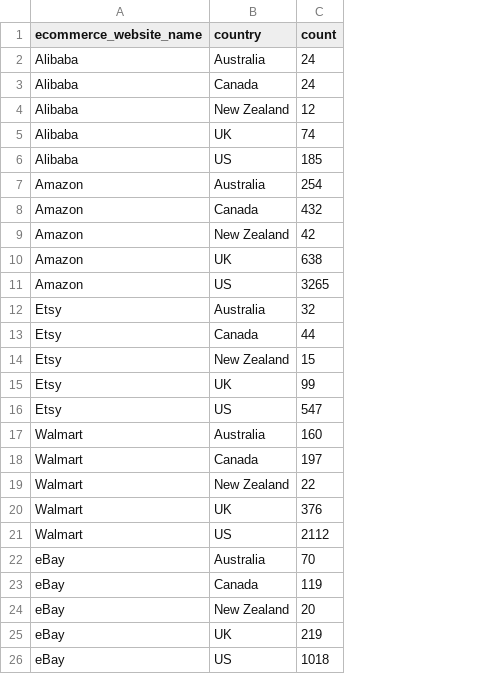
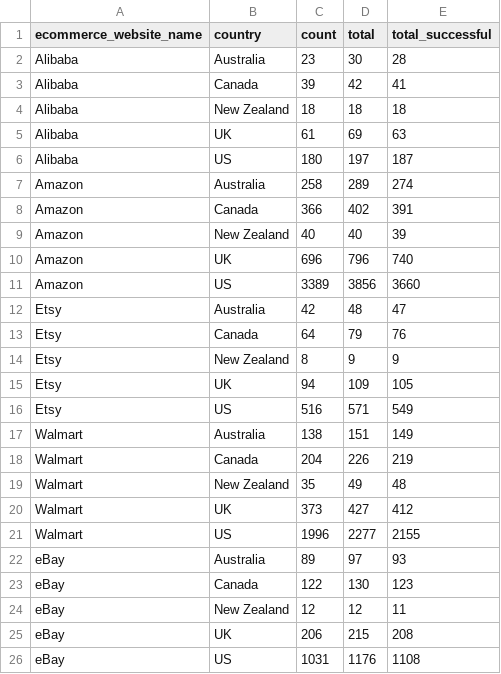
Before and after one commit to Big-Data-Capstone-1283/capstone-team-2, a CSV file: detectorOutput/Website_CountryRate.csv, drawn as a sheet; the diff names each change by its address in the sheet, - before the commit and + after, or states it on an @@ line.

```diff
--- a/detectorOutput/Website_CountryRate.csv
+++ b/detectorOutput/Website_CountryRate.csv
+column D (total), rows 2-26: 30 | 42 | 18 | 69 | 197 | 289 | 402 | 40 | 796 | 3856 | 48 | 79 | 9 | 109 | 571 | 151 | 226 | 49 | 427 | 2277 | 97 | 130 | 12 | 215 | 1176
+column E (total_successful), rows 2-26: 28 | 41 | 18 | 63 | 187 | 274 | 391 | 39 | 740 | 3660 | 47 | 76 | 9 | 105 | 549 | 149 | 219 | 48 | 412 | 2155 | 93 | 123 | 11 | 208 | 1108
-C2 (count): 24
+C2 (count): 23
-C3 (count): 24
+C3 (count): 39
-C4 (count): 12
+C4 (count): 18
-C5 (count): 74
+C5 (count): 61
-C6 (count): 185
+C6 (count): 180
-C7 (count): 254
+C7 (count): 258
-C8 (count): 432
+C8 (count): 366
-C9 (count): 42
+C9 (count): 40
-C10 (count): 638
+C10 (count): 696
-C11 (count): 3265
+C11 (count): 3389
-C12 (count): 32
+C12 (count): 42
-C13 (count): 44
+C13 (count): 64
-C14 (count): 15
+C14 (count): 8
-C15 (count): 99
+C15 (count): 94
-C16 (count): 547
+C16 (count): 516
-C17 (count): 160
+C17 (count): 138
-C18 (count): 197
+C18 (count): 204
-C19 (count): 22
+C19 (count): 35
-C20 (count): 376
+C20 (count): 373
-C21 (count): 2112
+C21 (count): 1996
-C22 (count): 70
+C22 (count): 89
-C23 (count): 119
+C23 (count): 122
-C24 (count): 20
+C24 (count): 12
-C25 (count): 219
+C25 (count): 206
-C26 (count): 1018
+C26 (count): 1031
```
Also changed, not shown: detectorOutput/DayOfWeekRates.csv, detectorOutput/ProdCat_CountryRates.csv, 25 other files.
